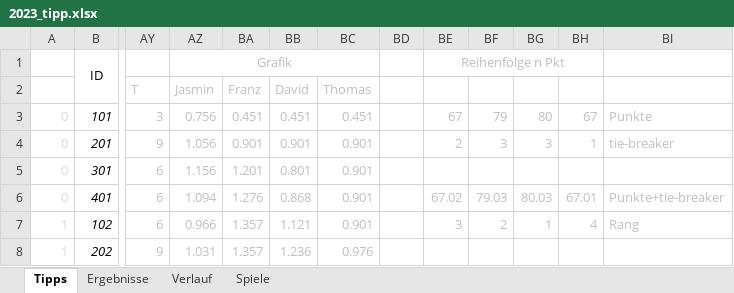
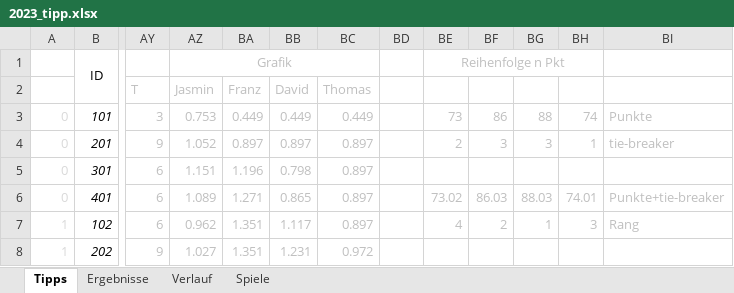
Before and after one commit to BurkyVIE/NFL_Tipps, an Excel workbook: 2023_tipp.xlsx, sheet Tipps, drawn as a sheet; only a part is shown, gaps mark what is left out; values as stored, in another font and other column widths than the file's, no borders; conditional formats not drawn; the diff covers the shown part only; the diff names each change by its address in the sheet, - before the commit and + after, or states it on an @@ line.

```diff
--- a/2023_tipp.xlsx (sheet Tipps)
+++ b/2023_tipp.xlsx (sheet Tipps)
-AZ3: 0.756
+AZ3: 0.753
-BA3: 0.451
+BA3: 0.449
-BB3: 0.451
+BB3: 0.449
-BC3: 0.451
+BC3: 0.449
-BE3: 67
+BE3: 73
-BF3: 79
+BF3: 86
-BG3: 80
+BG3: 88
-BH3: 67
+BH3: 74
-AZ4: 1.056
+AZ4: 1.052
-BA4: 0.901
+BA4: 0.897
-BB4: 0.901
+BB4: 0.897
-BC4:BC7: 0.901
+BC4:BC7: 0.897
-AZ5: 1.156
+AZ5: 1.151
-BA5: 1.201
+BA5: 1.196
-BB5: 0.801
+BB5: 0.798
-AZ6: 1.094
+AZ6: 1.089
-BA6: 1.276
+BA6: 1.271
-BB6: 0.868
+BB6: 0.865
-BE6: 67.02
+BE6: 73.02
-BF6: 79.03
+BF6: 86.03
-BG6: 80.03
+BG6: 88.03
-BH6: 67.01
+BH6: 74.01
-AZ7: 0.966
+AZ7: 0.962
-BA7:BA8: 1.357
+BA7:BA8: 1.351
-BB7: 1.121
+BB7: 1.117
-BE7: 3
+BE7: 4
-BH7: 4
+BH7: 3
-AZ8: 1.031
+AZ8: 1.027
-BB8: 1.236
+BB8: 1.231
-BC8: 0.976
+BC8: 0.972
```
Also changed, not shown: 137 edited cells and cell formats elsewhere in this sheet, sheet Ergebnisse, charts or pictures.
